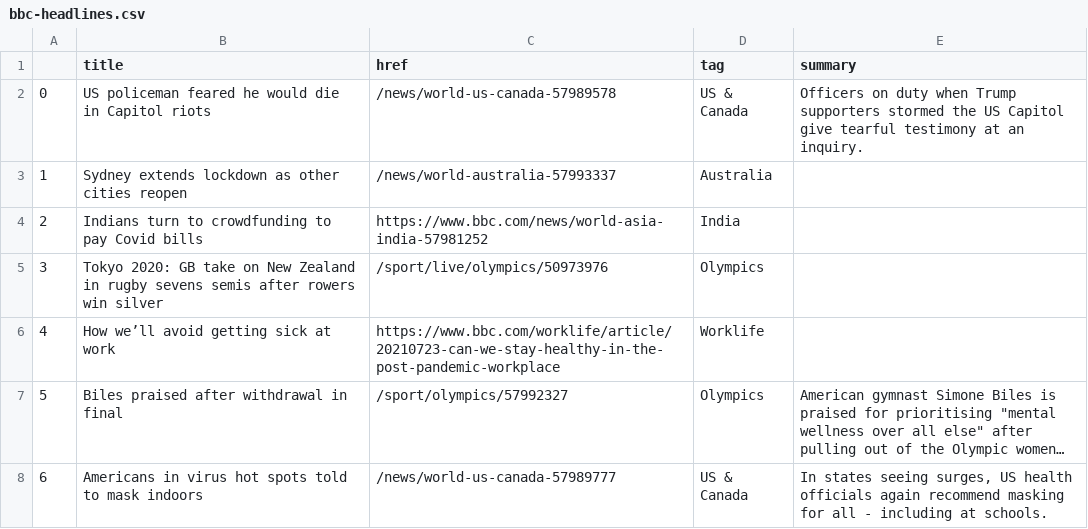
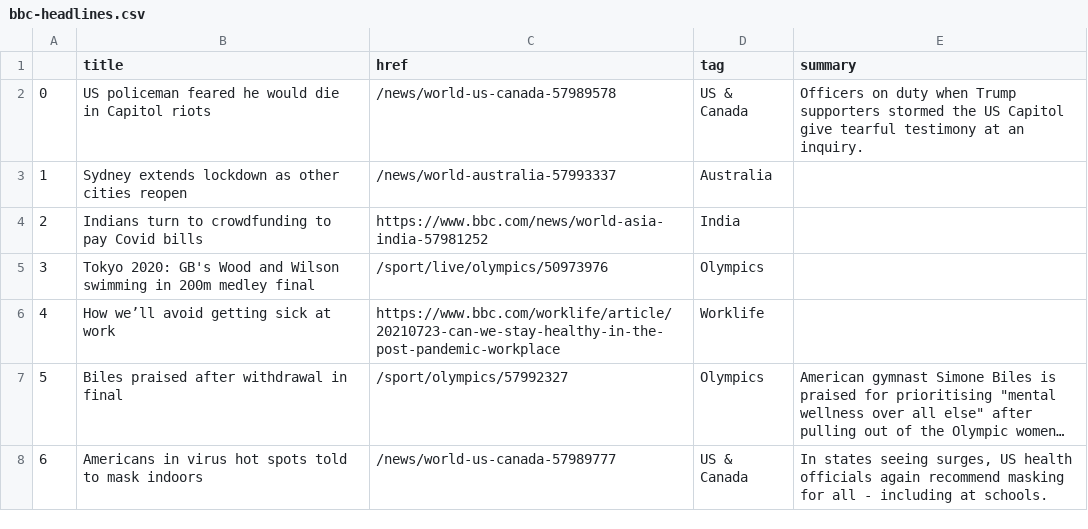
Before and after one commit to FraukeReyer/automatic-scraper, a CSV file: bbc-headlines.csv, drawn as a sheet; only a part is shown; long unchanged cells end in ….

```diff
--- a/bbc-headlines.csv
+++ b/bbc-headlines.csv
@@ -4,3 +4,3 @@
 2,Indians turn to crowdfunding to pay Covid bills,https://www.bbc.com/news/world-asia-india-57981252,India,
-3,Tokyo 2020: GB take on New Zealand in rugby sevens semis after rowers win silver,/sport/live/olympics/50973976,Olympics,
+3,Tokyo 2020: GB's Wood and Wilson swimming in 200m medley final,/sport/live/olympics/50973976,Olympics,
 4,How we’ll avoid getting sick at work,https://www.bbc.com/worklife/article/20210723-can-we-stay-healthy-in-the-post-pandemic-workplace,Worklife,
```
